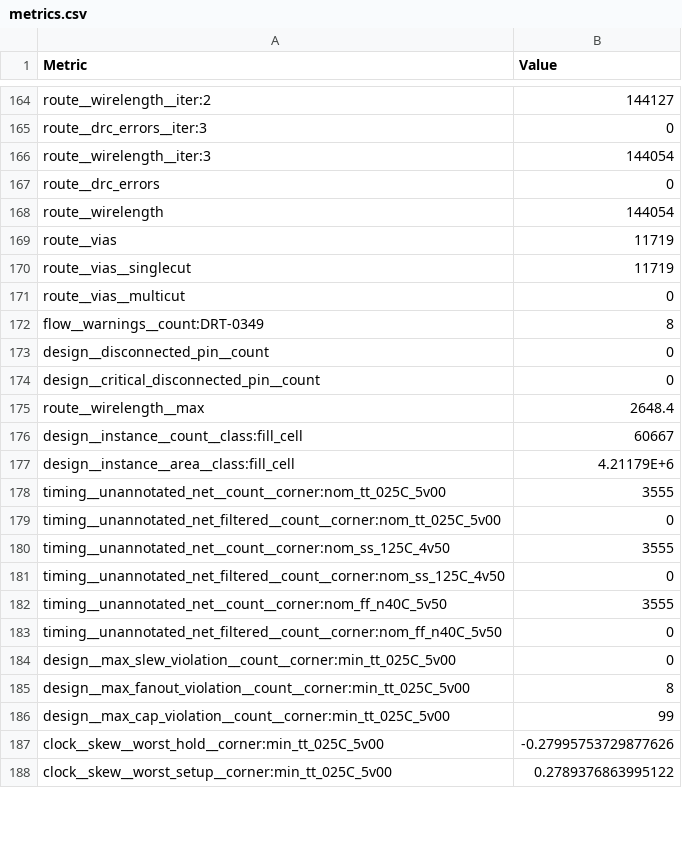
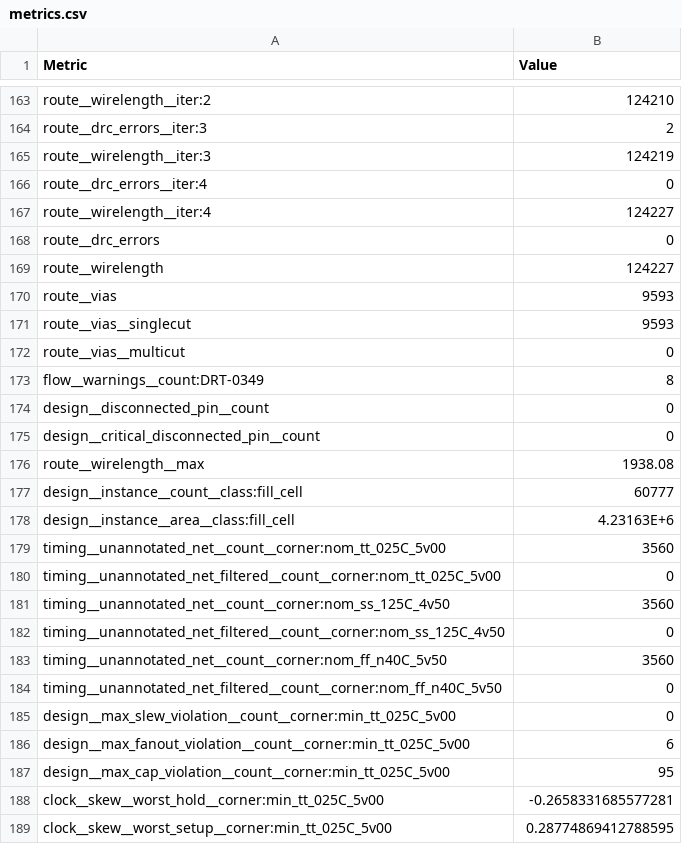
Before and after one commit to sykeisuke/asic_rd, a CSV file: mixed_signal/top_placement/physical/final_views/metrics.csv, drawn as a sheet; only a part is shown, gaps mark what is left out; addresses are those after the commit; the diff covers the shown part only; the diff names each change by its address in the sheet, - before the commit and + after, or states it on an @@ line.

```diff
--- a/mixed_signal/top_placement/physical/final_views/metrics.csv
+++ b/mixed_signal/top_placement/physical/final_views/metrics.csv
-B163 (Value): 144127
+B163 (Value): 124210
-B164 (Value): 0
+B164 (Value): 2
-B165 (Value): 144054
+B165 (Value): 124219
+row 166: route__drc_errors__iter:4 | 0
+row 167: route__wirelength__iter:4 | 124227
-B169 (Value): 144054
+B169 (Value): 124227
-B170:B171 (Value): 11719
+B170:B171 (Value): 9593
-B176 (Value): 2648.4
+B176 (Value): 1938.08
-B177 (Value): 60667
+B177 (Value): 60777
-B178 (Value): 4.21179E+6
+B178 (Value): 4.23163E+6
-B179 (Value): 3555
+B179 (Value): 3560
-B181 (Value): 3555
+B181 (Value): 3560
-B183 (Value): 3555
+B183 (Value): 3560
-B186 (Value): 8
+B186 (Value): 6
-B187 (Value): 99
+B187 (Value): 95
-B188 (Value): -0.27995753729877626
+B188 (Value): -0.2658331685577281
-B189 (Value): 0.2789376863995122
+B189 (Value): 0.28774869412788595
```
Also changed, not shown: 1 added row, 2 removed rows and 124 edited cells elsewhere in this file, digital/asic_digital_top/physical/final_views/metrics.csv, 34 other files.
